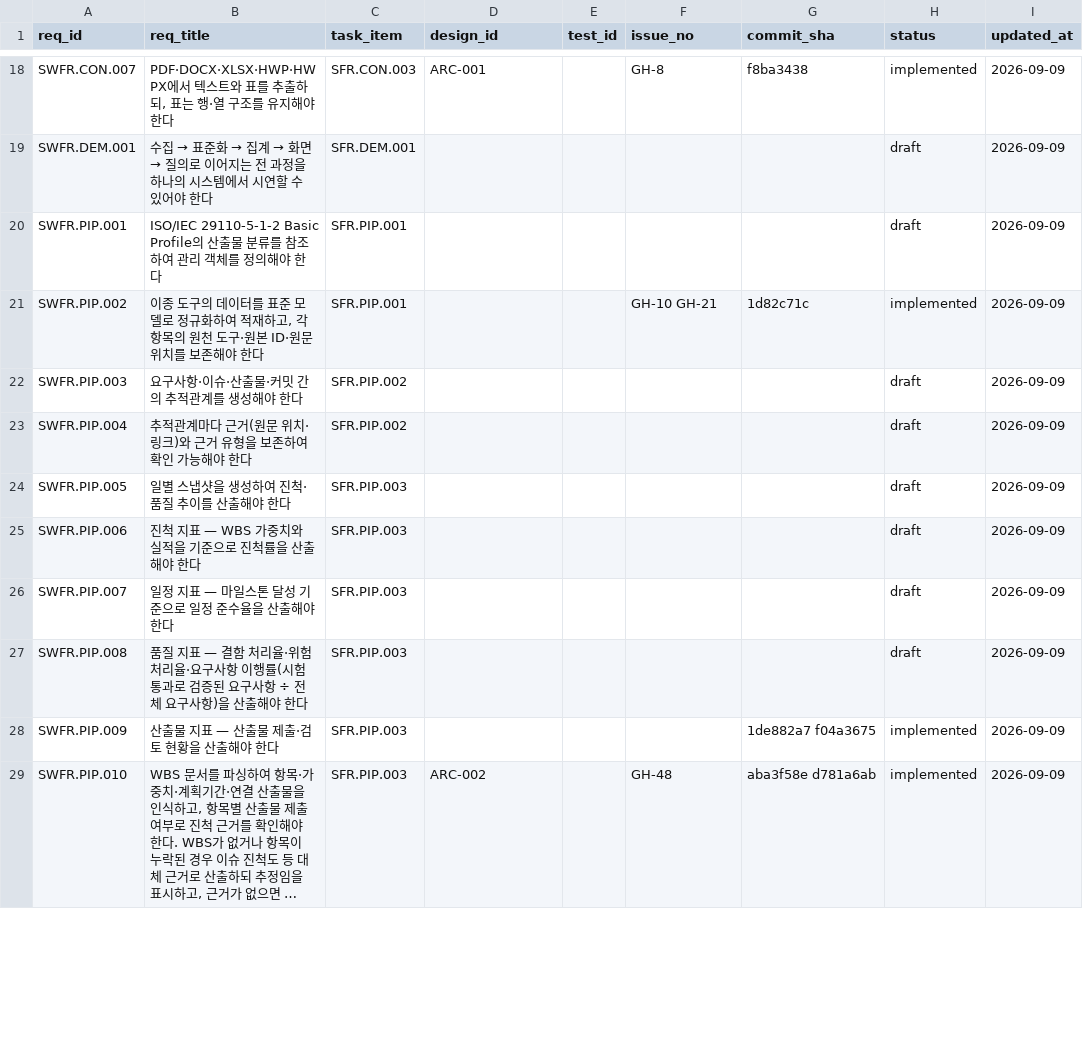
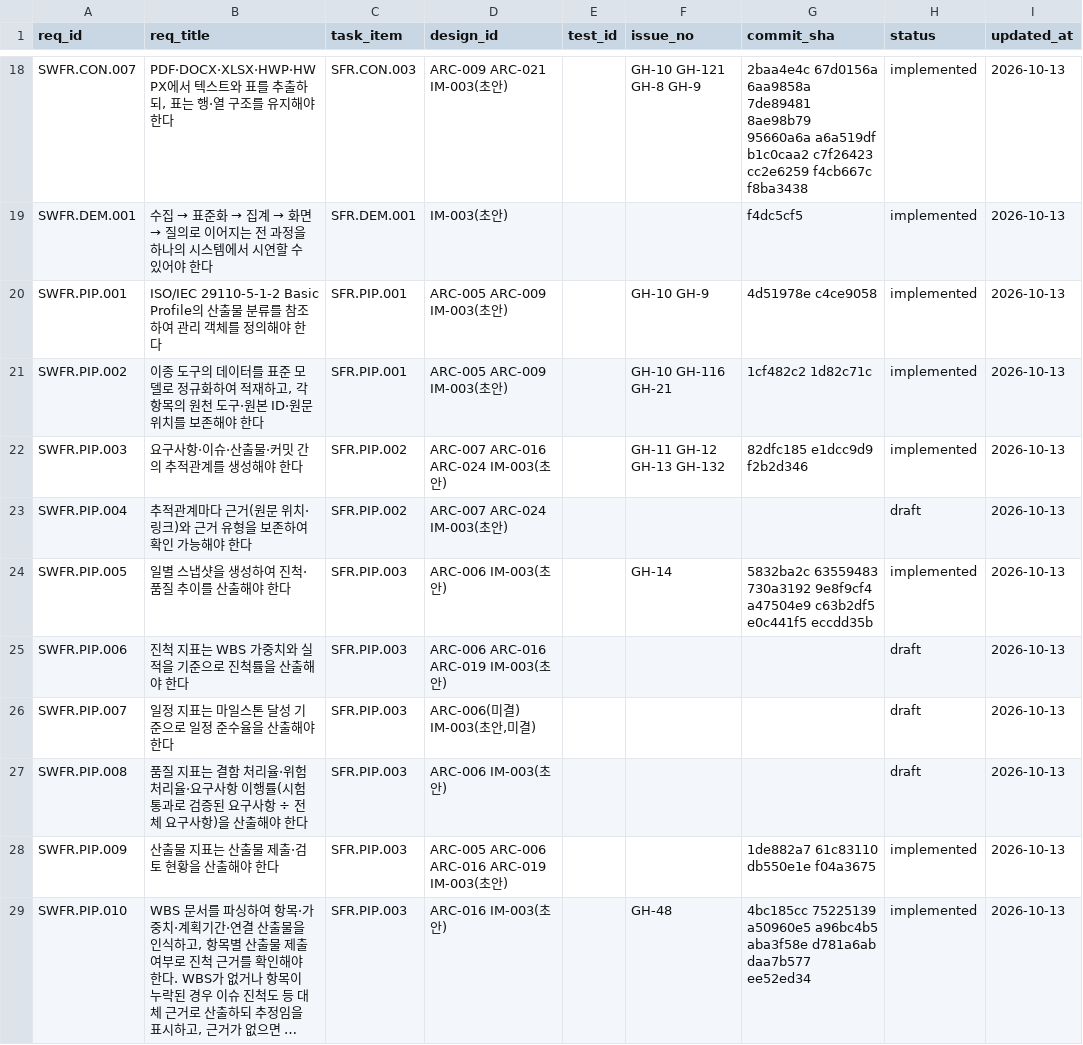
Before and after one commit to jypark-user/axlink, a CSV file: docs/traceability.csv, drawn as a sheet; only a part is shown, gaps mark what is left out; long unchanged cells end in …; the diff covers the shown part only; the diff names each change by its address in the sheet, - before the commit and + after, or states it on an @@ line.

```diff
--- a/docs/traceability.csv
+++ b/docs/traceability.csv
-D18 (design_id): ARC-001
+D18 (design_id): ARC-009 ARC-021 IM-003(초안)
-F18 (issue_no): GH-8
+F18 (issue_no): GH-10 GH-121 GH-8 GH-9
-G18 (commit_sha): f8ba3438
+G18 (commit_sha): 2baa4e4c 67d0156a 6aa9858a 7de89481 8ae98b79 95660a6a a6a519df b1c0caa2 c7f26423 cc2e6259 f4cb667c f8ba3438
-I18:I29 (updated_at): 2026-09-09
+I18:I29 (updated_at): 2026-10-13
-D19 (design_id): (empty)
+D19 (design_id): IM-003(초안)
-G19 (commit_sha): (empty)
+G19 (commit_sha): f4dc5cf5
-H19:H20 (status): draft
+H19:H20 (status): implemented
-D20:D21 (design_id): (empty)
+D20:D21 (design_id): ARC-005 ARC-009 IM-003(초안)
-F20 (issue_no): (empty)
+F20 (issue_no): GH-10 GH-9
-G20 (commit_sha): (empty)
+G20 (commit_sha): 4d51978e c4ce9058
-F21 (issue_no): GH-10 GH-21
+F21 (issue_no): GH-10 GH-116 GH-21
-G21 (commit_sha): 1d82c71c
+G21 (commit_sha): 1cf482c2 1d82c71c
-D22 (design_id): (empty)
+D22 (design_id): ARC-007 ARC-016 ARC-024 IM-003(초안)
-F22 (issue_no): (empty)
+F22 (issue_no): GH-11 GH-12 GH-13 GH-132
-G22 (commit_sha): (empty)
+G22 (commit_sha): 82dfc185 e1dcc9d9 f2b2d346
-H22 (status): draft
+H22 (status): implemented
-D23 (design_id): (empty)
+D23 (design_id): ARC-007 ARC-024 IM-003(초안)
-D24 (design_id): (empty)
+D24 (design_id): ARC-006 IM-003(초안)
-F24 (issue_no): (empty)
+F24 (issue_no): GH-14
-G24 (commit_sha): (empty)
+G24 (commit_sha): 5832ba2c 63559483 730a3192 9e8f9cf4 a47504e9 c63b2df5 e0c441f5 eccdd35b
-H24 (status): draft
+H24 (status): implemented
-B25 (req_title): 진척 지표 — WBS 가중치와 실적을 기준으로 진척률을 산출해야 한다
+B25 (req_title): 진척 지표는 WBS 가중치와 실적을 기준으로 진척률을 산출해야 한다
-D25 (design_id): (empty)
+D25 (design_id): ARC-006 ARC-016 ARC-019 IM-003(초안)
-B26 (req_title): 일정 지표 — 마일스톤 달성 기준으로 일정 준수율을 산출해야 한다
+B26 (req_title): 일정 지표는 마일스톤 달성 기준으로 일정 준수율을 산출해야 한다
-D26 (design_id): (empty)
+D26 (design_id): ARC-006(미결) IM-003(초안,미결)
-B27 (req_title): …질 지표 — 결함 처…
+B27 (req_title): …질 지표는 결함 처…
-D27 (design_id): (empty)
+D27 (design_id): ARC-006 IM-003(초안)
-B28 (req_title): 산출물 지표 — 산출물 제출·검토 현황을 산출해야 한다
+B28 (req_title): 산출물 지표는 산출물 제출·검토 현황을 산출해야 한다
-D28 (design_id): (empty)
+D28 (design_id): ARC-005 ARC-006 ARC-016 ARC-019 IM-003(초안)
-G28 (commit_sha): 1de882a7 f04a3675
+G28 (commit_sha): 1de882a7 61c83110 db550e1e f04a3675
-D29 (design_id): ARC-002
+D29 (design_id): ARC-016 IM-003(초안)
-G29 (commit_sha): aba3f58e d781a6ab
+G29 (commit_sha): 4bc185cc 75225139 a50960e5 a96bc4b5 aba3f58e d781a6ab daa7b577 ee52ed34
```
Also changed, not shown: 106 edited cells elsewhere in this file, 1 other file.
